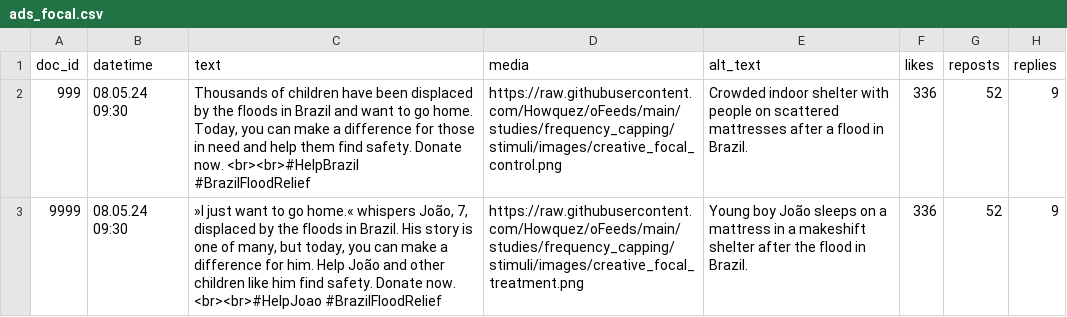
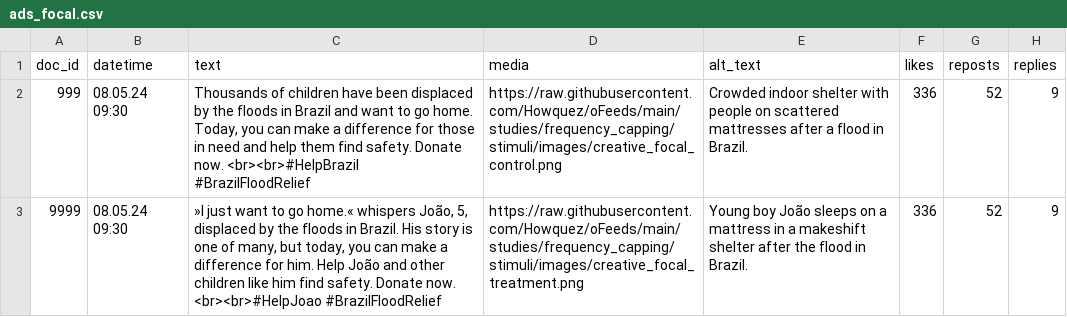
Before and after one commit to Howquez/DICE, a CSV file: studies/frequency_capping/stimuli/ads_focal.csv, drawn as a sheet; only a part is shown; the diff names each change by its address in the sheet, - before the commit and + after, or states it on an @@ line.

```diff
--- a/studies/frequency_capping/stimuli/ads_focal.csv
+++ b/studies/frequency_capping/stimuli/ads_focal.csv
-C3 (text): …whispers João, 7, displaced by…
+C3 (text): …whispers João, 5, displaced by…
```
Also changed, not shown: studies/frequency_capping/stimuli/brazil_final.csv, studies/frequency_capping/stimuli/brazil_pretest.csv.
